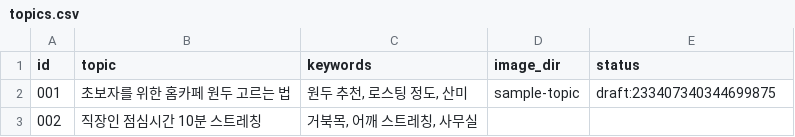
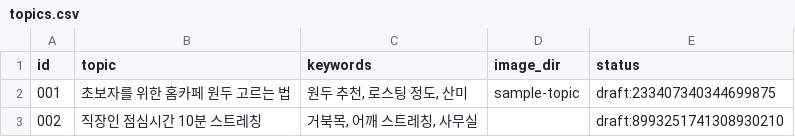
Before and after one commit to ssoy1212/blog-autopost, a CSV file: topics.csv, drawn as a sheet.

```diff
--- a/topics.csv
+++ b/topics.csv
@@ -2,2 +2,2 @@ id,topic,keywords,image_dir,status
 001,초보자를 위한 홈카페 원두 고르는 법,"원두 추천, 로스팅 정도, 산미",sample-topic,draft:233407340344699875
-002,직장인 점심시간 10분 스트레칭,"거북목, 어깨 스트레칭, 사무실",,
+002,직장인 점심시간 10분 스트레칭,"거북목, 어깨 스트레칭, 사무실",,draft:8993251741308930210
```
